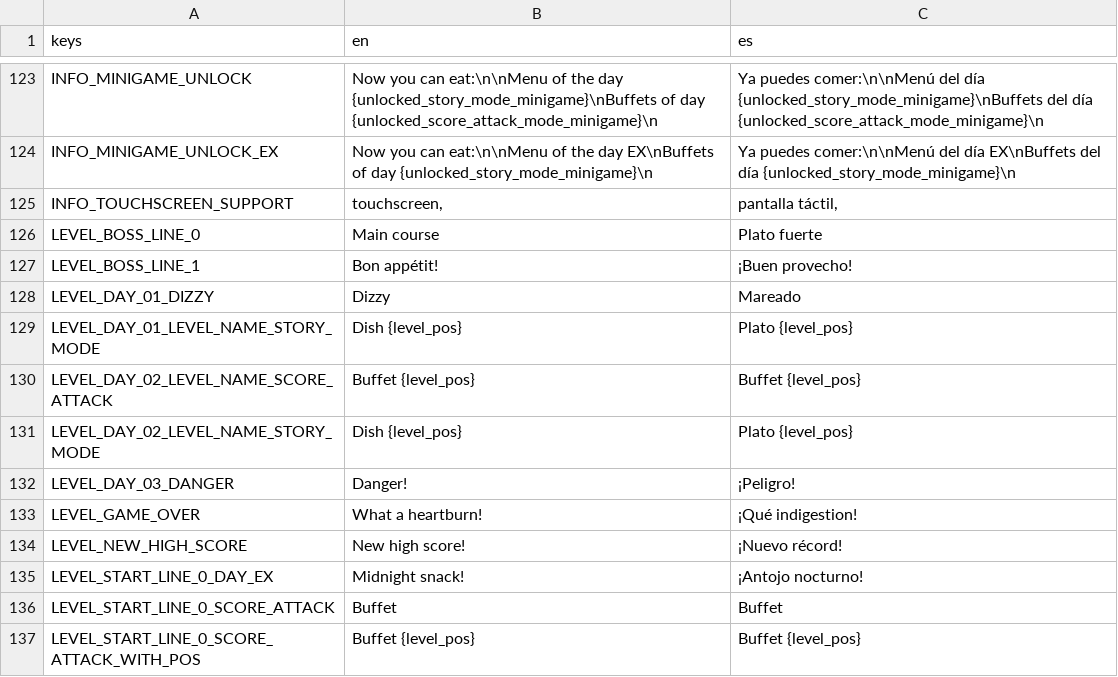
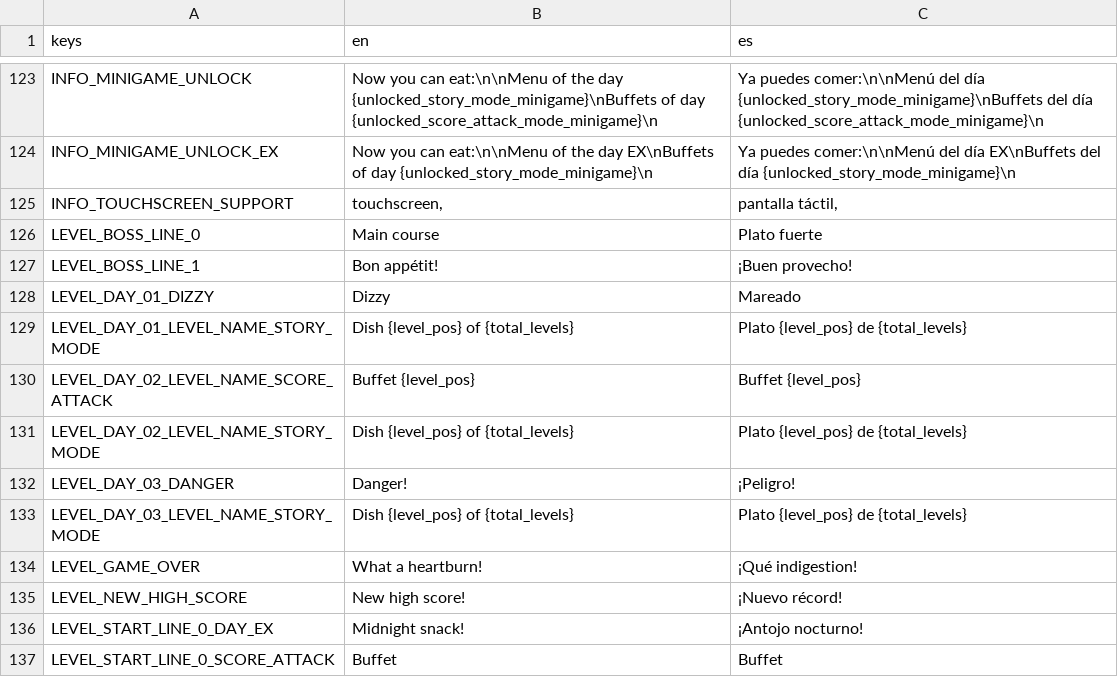
Before and after one commit to pyramid-seph/portobello, a CSV file: localization/bucho_portobello_localization.csv, drawn as a sheet; only a part is shown, gaps mark what is left out; the shorter side is filled out with more unchanged rows.

Commit message:
Show story mode total number of levels on current minigame

```diff
--- a/localization/bucho_portobello_localization.csv
+++ b/localization/bucho_portobello_localization.csv
@@ -128,6 +128,7 @@ LEVEL_BOSS_LINE_1,Bon appétit!,¡Buen provecho!
 LEVEL_DAY_01_DIZZY,Dizzy,Mareado
-LEVEL_DAY_01_LEVEL_NAME_STORY_MODE,Dish {level_pos},Plato {level_pos}
+LEVEL_DAY_01_LEVEL_NAME_STORY_MODE,Dish {level_pos} of {total_levels},Plato {level_pos} de {total_levels}
 LEVEL_DAY_02_LEVEL_NAME_SCORE_ATTACK,Buffet {level_pos},Buffet {level_pos}
-LEVEL_DAY_02_LEVEL_NAME_STORY_MODE,Dish {level_pos},Plato {level_pos}
+LEVEL_DAY_02_LEVEL_NAME_STORY_MODE,Dish {level_pos} of {total_levels},Plato {level_pos} de {total_levels}
 LEVEL_DAY_03_DANGER,Danger!,¡Peligro!
+LEVEL_DAY_03_LEVEL_NAME_STORY_MODE,Dish {level_pos} of {total_levels},Plato {level_pos} de {total_levels}
 LEVEL_GAME_OVER,What a heartburn!,¡Qué indigestion!
```
Also changed, not shown: 9 other files.
